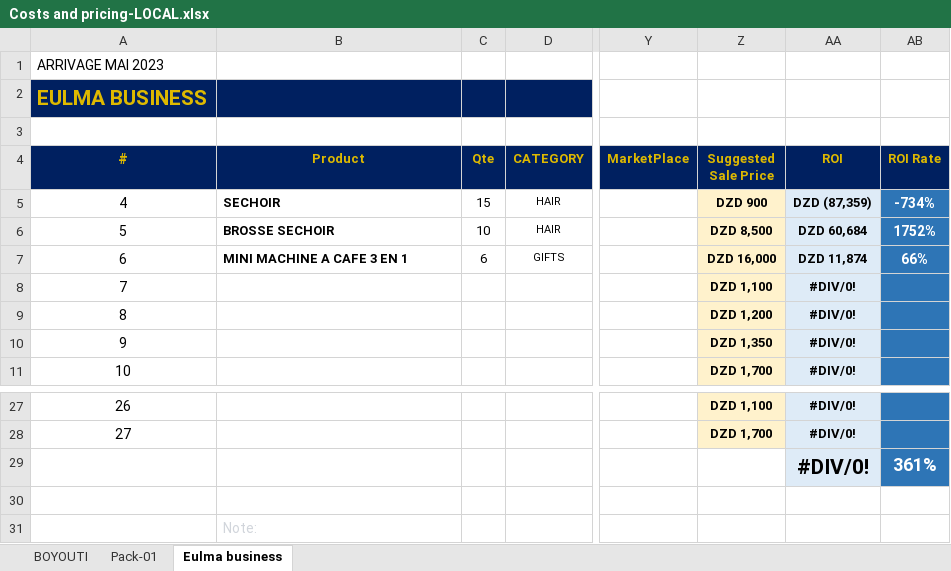
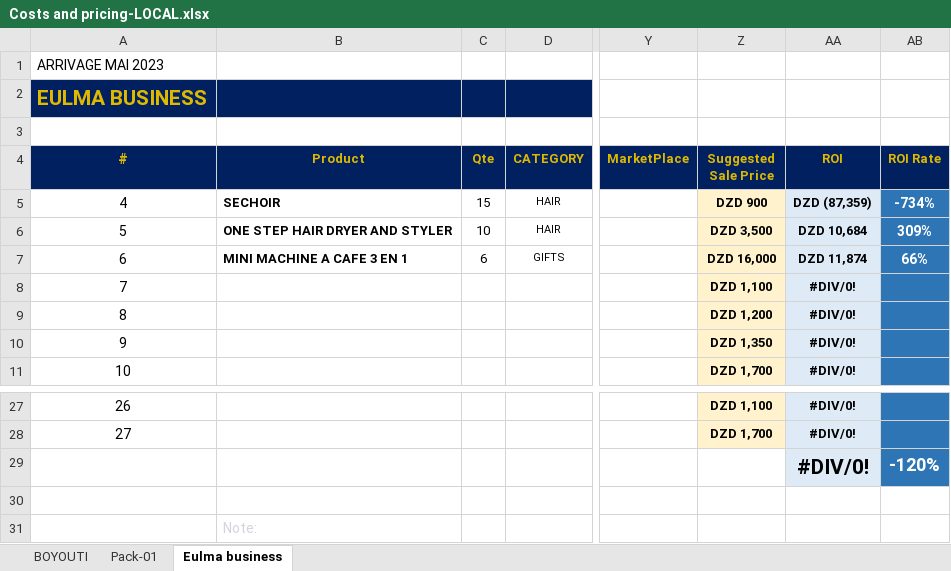
Before and after one commit to BahaniBillel/FARACHA_V0, an Excel workbook: docs/Costs and pricing-LOCAL.xlsx, sheet Eulma business, drawn as a sheet; only a part is shown, gaps mark what is left out; values as stored, in another font and other column widths than the file's, no borders; the diff names each change by its address in the sheet, - before the commit and + after, or states it on an @@ line.

Commit message:
adding new products

```diff
--- a/docs/Costs and pricing-LOCAL.xlsx (sheet Eulma business)
+++ b/docs/Costs and pricing-LOCAL.xlsx (sheet Eulma business)
-B6 (Product): BROSSE SECHOIR
+B6 (Product): ONE STEP HAIR DRYER AND STYLER
-Z6 (Suggested Sale Price): DZD 8,500
+Z6 (Suggested Sale Price): DZD 3,500
-AA6 (ROI): DZD 60,684
+AA6 (ROI): DZD 10,684
-AB6 (ROI Rate): 1752%
+AB6 (ROI Rate): 309%
-AB29 (ROI Rate): 361%
+AB29 (ROI Rate): -120%
```
Also changed, not shown: 2 other files.
